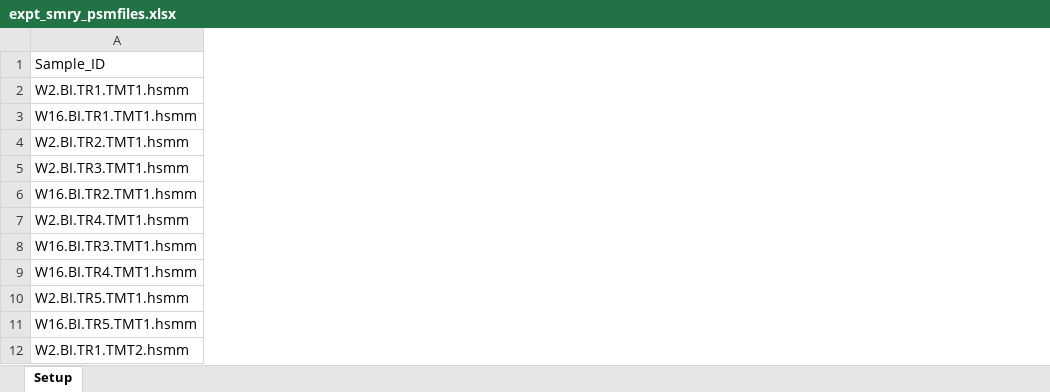
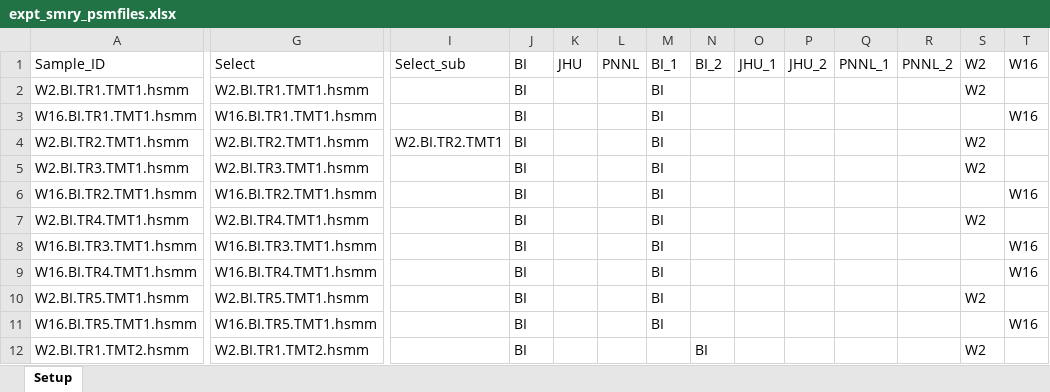
Before and after one commit to qzhang503/proteoQDA, an Excel workbook: inst/extdata/expt_smry_psmfiles.xlsx, sheet Setup, drawn as a sheet; only a part is shown, gaps mark what is left out; values as stored, in another font and other column widths than the file's, no cell formats; the diff covers the shown part only; the diff names each change by its address in the sheet, - before the commit and + after, or states it on an @@ line.

```diff
--- a/inst/extdata/expt_smry_psmfiles.xlsx (sheet Setup)
+++ b/inst/extdata/expt_smry_psmfiles.xlsx (sheet Setup)
@@ column G unhidden, rows 1-12: Select | W2.BI.TR1.TMT1.hsmm | W16.BI.TR1.TMT1.hsmm | W2.BI.TR2.TMT1.hsmm | W2.BI.TR3.TMT1.hsmm | W16.BI.TR2.TMT1.hsmm | W2.BI.TR4.TMT1.hsmm | W16.BI.TR3.TMT1.hsmm | W16.BI.TR4.TMT1.hsmm | W2.BI.TR5.TMT1.hsmm | W16.BI.TR5.TMT1.hsmm | W2.BI.TR1.TMT2.hsmm @@
@@ column I unhidden, rows 1-4: Select_sub |  |  | W2.BI.TR2.TMT1 @@
@@ column J unhidden, rows 1-12: all BI @@
@@ column K unhidden, row 1: JHU @@
@@ column L unhidden, row 1: PNNL @@
@@ column M unhidden, rows 1-11: BI_1 | BI | BI | BI | BI | BI | BI | BI | BI | BI | BI @@
@@ column N unhidden, rows 1-12: BI_2 |  |  |  |  |  |  |  |  |  |  | BI @@
@@ column O unhidden, row 1: JHU_1 @@
@@ column P unhidden, row 1: JHU_2 @@
@@ column Q unhidden, row 1: PNNL_1 @@
@@ column R unhidden, row 1: PNNL_2 @@
@@ column S unhidden, rows 1-12: W2 | W2 |  | W2 | W2 |  | W2 |  |  | W2 |  | W2 @@
@@ column T unhidden, rows 1-11: W16 |  | W16 |  |  | W16 |  | W16 | W16 |  | W16 @@
```
Also changed, not shown: 14 added columns elsewhere in this sheet, cell formats, inst/extdata/expt_smry_cptac_cmbn.xlsx, inst/extdata/expt_smry_cptac_gl.xlsx, 5 other files.
